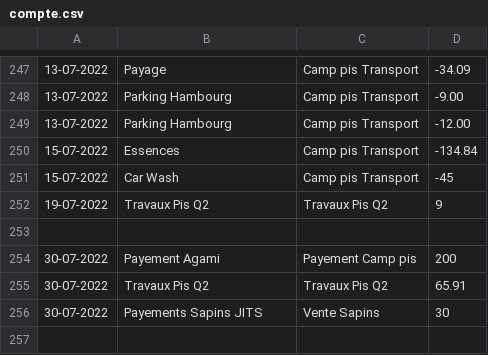
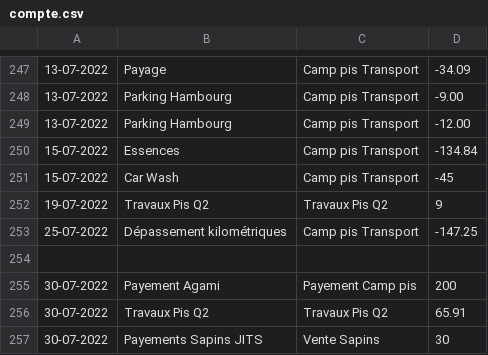
Before and after one commit to MaximeGodfriaux/ComptesPi, a CSV file: csv_files/compte.csv, drawn as a sheet; only a part is shown, gaps mark what is left out; the shorter side is filled out with more unchanged rows.

Commit message:
Update 25/07

```diff
--- a/csv_files/compte.csv
+++ b/csv_files/compte.csv
@@ -252,2 +252,3 @@
 19-07-2022,Travaux Pis Q2,Travaux Pis Q2,9
+25-07-2022,Dépassement kilométriques,Camp pis Transport,-147.25
 
```
